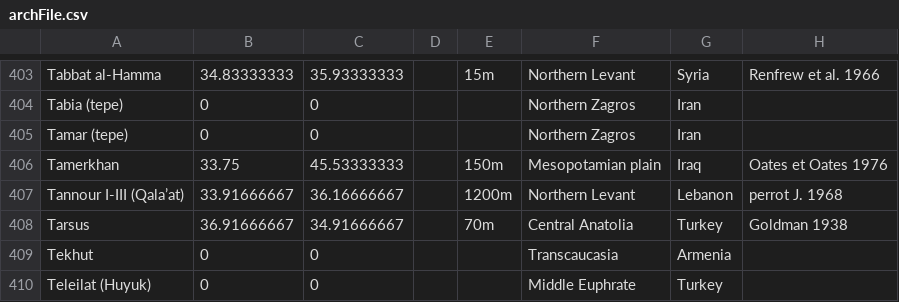
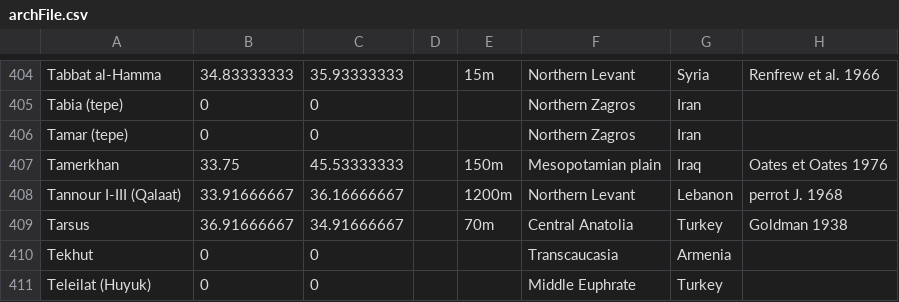
Before and after one commit to sandy894/handson-markers, a CSV file: archFile.csv, drawn as a sheet; only a part is shown, gaps mark what is left out; addresses are those after the commit; the diff covers the shown part only; the diff names each change by its address in the sheet, - before the commit and + after, or states it on an @@ line.

```diff
--- a/archFile.csv
+++ b/archFile.csv
-A408: Tannour I-III (Qala’at)
+A408: Tannour I-III (Qalaat)
```
Also changed, not shown: 1 added row and 5 edited cells elsewhere in this file.
